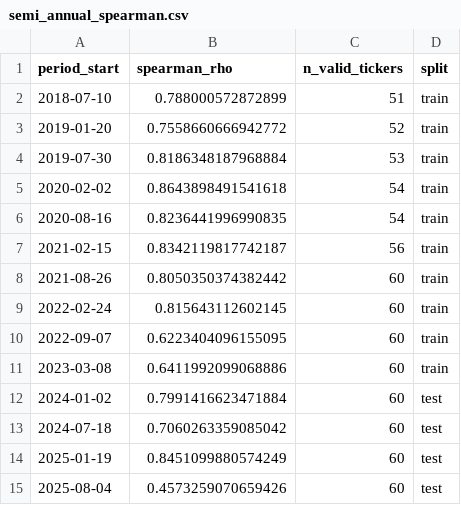
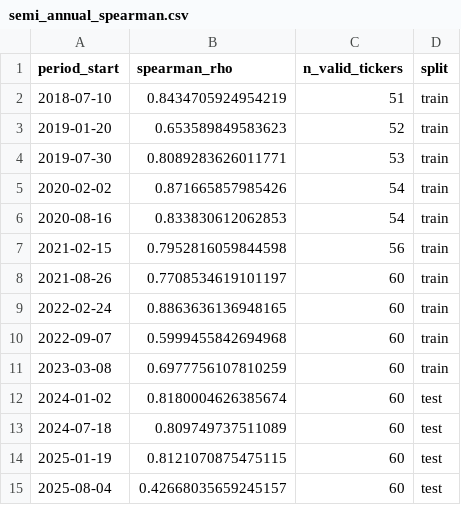
Before and after one commit to miraemad319/Portfolio_Personalization, a CSV file: asset_selector/output/semi_annual_spearman.csv, drawn as a sheet.

```diff
--- a/asset_selector/output/semi_annual_spearman.csv
+++ b/asset_selector/output/semi_annual_spearman.csv
@@ -1,15 +1,15 @@
 period_start,spearman_rho,n_valid_tickers,split
-2018-07-10,0.788000572872899,51,train
-2019-01-20,0.7558660666942772,52,train
-2019-07-30,0.8186348187968884,53,train
-2020-02-02,0.8643898491541618,54,train
-2020-08-16,0.8236441996990835,54,train
-2021-02-15,0.8342119817742187,56,train
-2021-08-26,0.8050350374382442,60,train
-2022-02-24,0.815643112602145,60,train
-2022-09-07,0.6223404096155095,60,train
-2023-03-08,0.6411992099068886,60,train
-2024-01-02,0.7991416623471884,60,test
-2024-07-18,0.7060263359085042,60,test
-2025-01-19,0.8451099880574249,60,test
-2025-08-04,0.4573259070659426,60,test
+2018-07-10,0.8434705924954219,51,train
+2019-01-20,0.653589849583623,52,train
+2019-07-30,0.8089283626011771,53,train
+2020-02-02,0.871665857985426,54,train
+2020-08-16,0.833830612062853,54,train
+2021-02-15,0.7952816059844598,56,train
+2021-08-26,0.7708534619101197,60,train
+2022-02-24,0.8863636136948165,60,train
+2022-09-07,0.5999455842694968,60,train
+2023-03-08,0.6977756107810259,60,train
+2024-01-02,0.8180004626385674,60,test
+2024-07-18,0.809749737511089,60,test
+2025-01-19,0.8121070875475115,60,test
+2025-08-04,0.42668035659245157,60,test
```
Also changed, not shown: asset_selector/output/asset_classification.csv, asset_selector/output/evaluation.csv, 12 other files.
